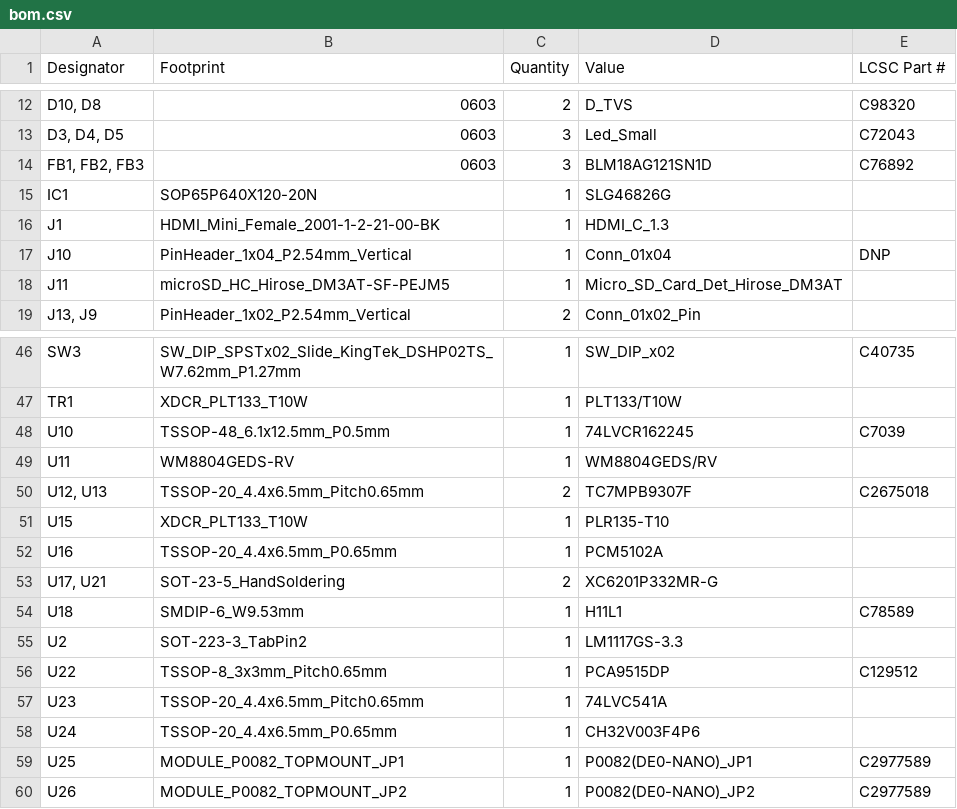
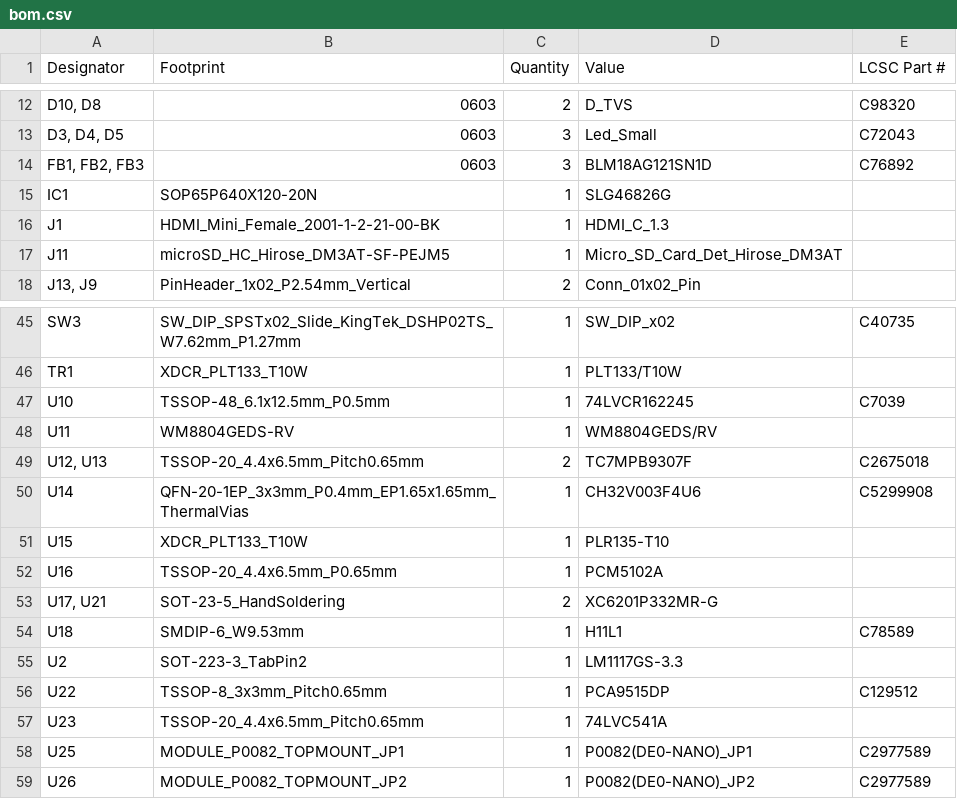
Before and after one commit to kunichiko/X68k-KeplerX-PCB, a CSV file: main/production/V3.0.1/bom.csv, drawn as a sheet; only a part is shown, gaps mark what is left out; removed rows and columns are numbered as before the commit, all else as after; the diff names each change by its address in the sheet, - before the commit and + after, or states it on an @@ line.

```diff
--- a/main/production/V3.0.1/bom.csv
+++ b/main/production/V3.0.1/bom.csv
-row 17: J10 | PinHeader_1x04_P2.54mm_Vertical | 1 | Conn_01x04 | DNP
+row 50: U14 | QFN-20-1EP_3x3mm_P0.4mm_EP1.65x1.65mm_ThermalVias | 1 | CH32V003F4U6 | C5299908
-row 58: U24 | TSSOP-20_4.4x6.5mm_P0.65mm | 1 | CH32V003F4P6
```
Also changed, not shown: main/production/V3.0.1/designators.csv, main/production/V3.0.1/positions.csv, 9 other files.
